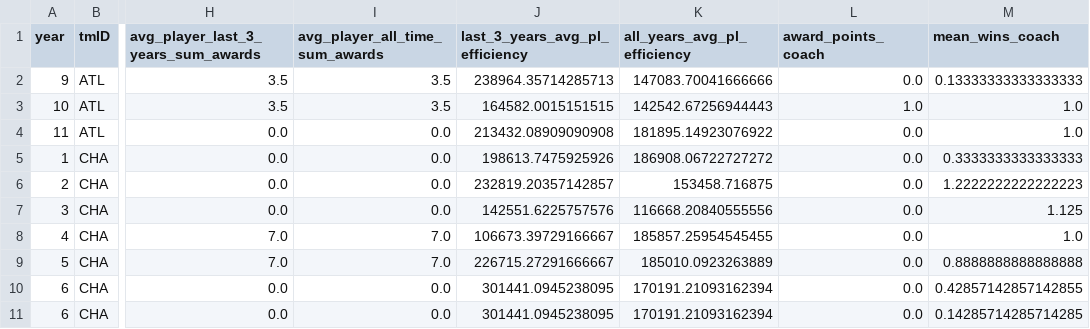
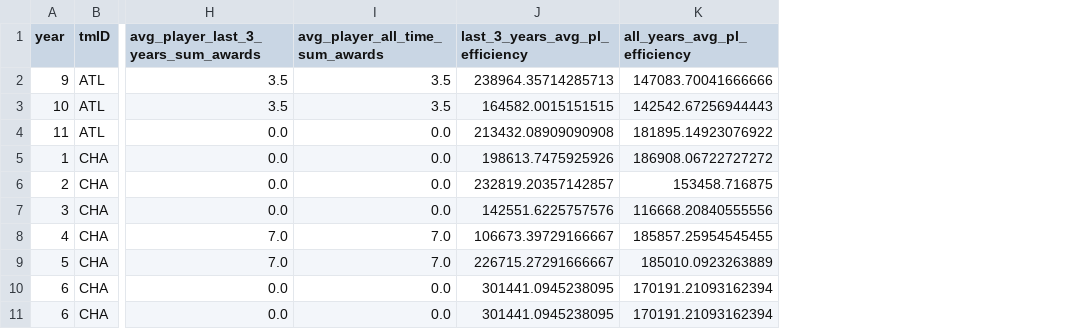
Before and after one commit to jmisidro/FEUP_ML, a CSV file: data/clean/merged.csv, drawn as a sheet; only a part is shown, gaps mark what is left out; the diff names each change by its address in the sheet, - before the commit and + after, or states it on an @@ line.

Commit message:
added SMOTE to balance data

```diff
--- a/data/clean/merged.csv
+++ b/data/clean/merged.csv
-column L (award_points_coach), rows 2-11: 0.0 | 1.0 | 0.0 | 0.0 | 0.0 | 0.0 | 0.0 | 0.0 | 0.0 | 0.0
-column M (mean_wins_coach), rows 2-11: 0.13333333333333333 | 1.0 | 1.0 | 0.3333333333333333 | 1.2222222222222223 | 1.125 | 1.0 | 0.8888888888888888 | 0.42857142857142855 | 0.14285714285714285
```
Also changed, not shown: data/predictions/predictions_11.csv, 3 other files.
